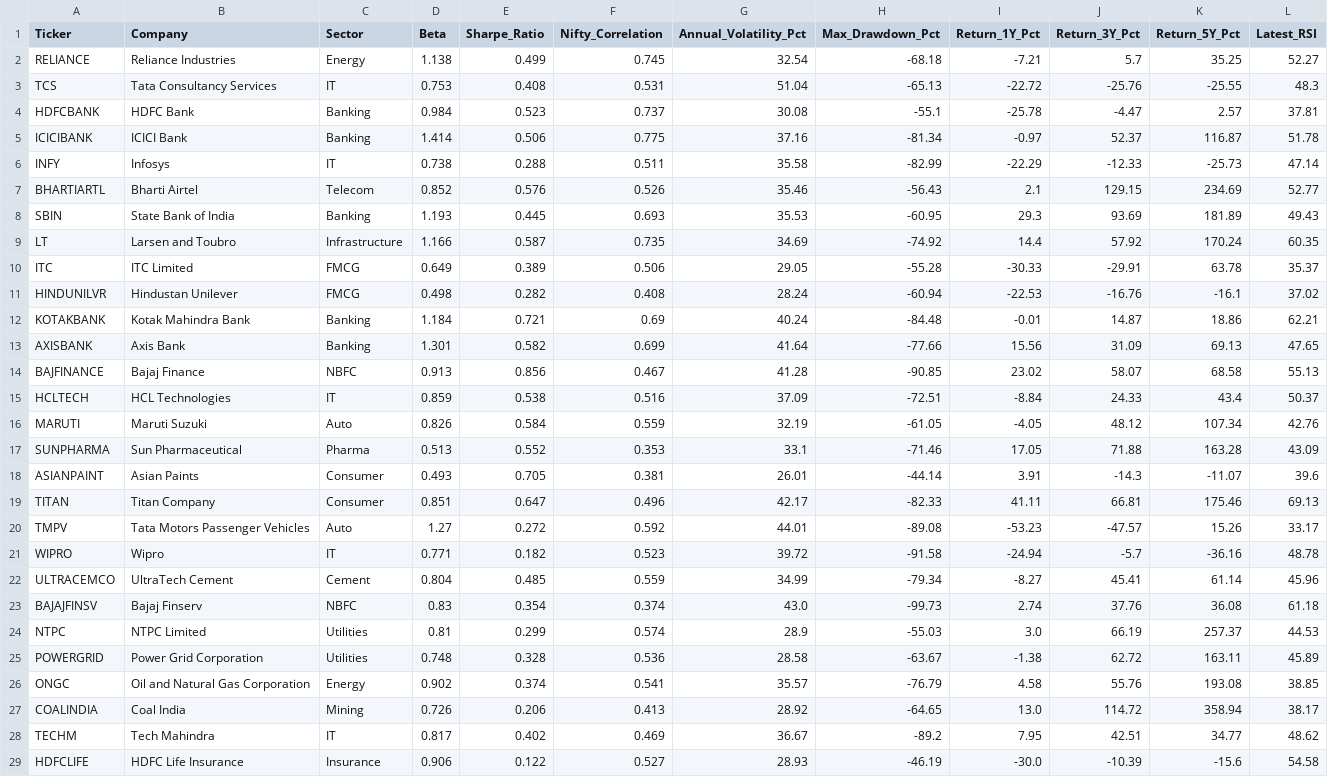
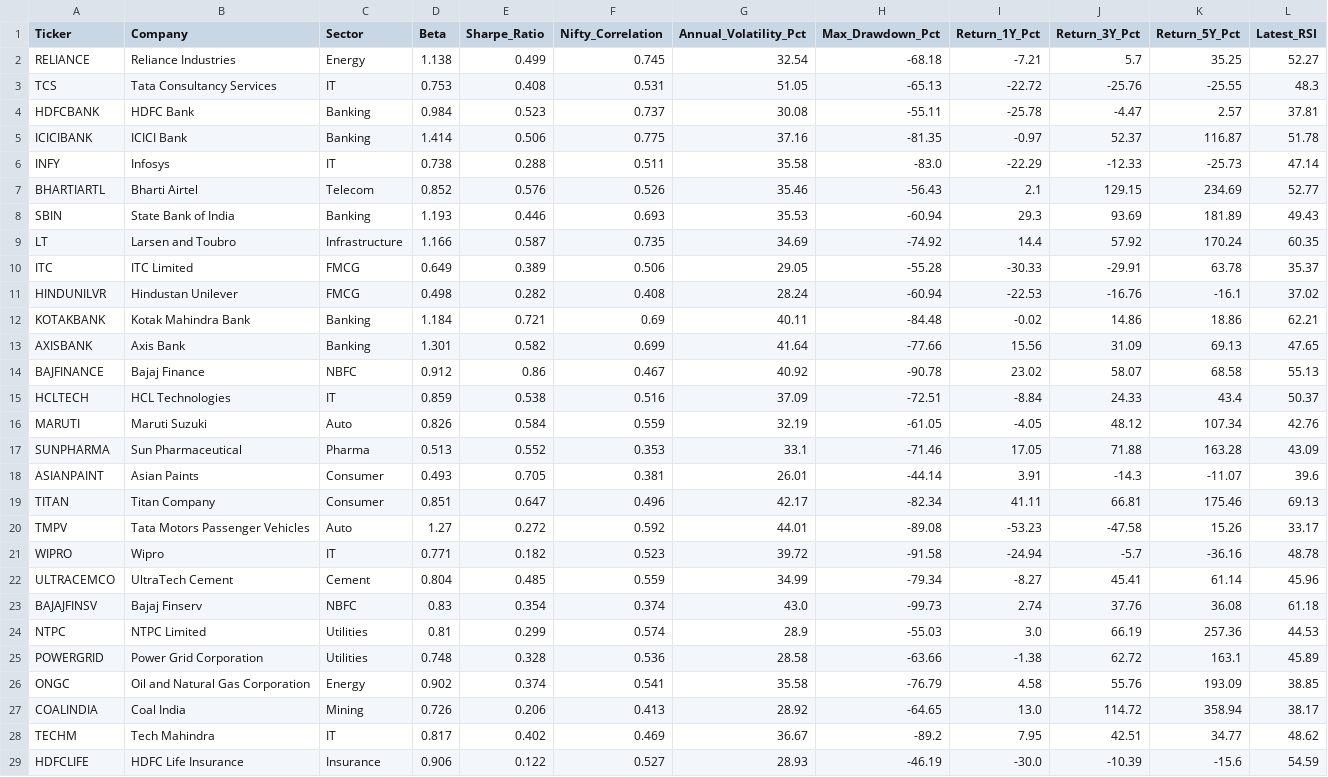
Before and after one commit to wimpypython/nifty-stock-intelligence, a CSV file: data/metadata/stock_metrics.csv, drawn as a sheet; only a part is shown; the diff covers the shown part only; the diff names each change by its address in the sheet, - before the commit and + after, or states it on an @@ line.

```diff
--- a/data/metadata/stock_metrics.csv
+++ b/data/metadata/stock_metrics.csv
-G3 (Annual_Volatility_Pct): 51.04
+G3 (Annual_Volatility_Pct): 51.05
-H4 (Max_Drawdown_Pct): -55.1
+H4 (Max_Drawdown_Pct): -55.11
-H5 (Max_Drawdown_Pct): -81.34
+H5 (Max_Drawdown_Pct): -81.35
-H6 (Max_Drawdown_Pct): -82.99
+H6 (Max_Drawdown_Pct): -83.0
-E8 (Sharpe_Ratio): 0.445
+E8 (Sharpe_Ratio): 0.446
-H8 (Max_Drawdown_Pct): -60.95
+H8 (Max_Drawdown_Pct): -60.94
-G12 (Annual_Volatility_Pct): 40.24
+G12 (Annual_Volatility_Pct): 40.11
-I12 (Return_1Y_Pct): -0.01
+I12 (Return_1Y_Pct): -0.02
-J12 (Return_3Y_Pct): 14.87
+J12 (Return_3Y_Pct): 14.86
-D14 (Beta): 0.913
+D14 (Beta): 0.912
-E14 (Sharpe_Ratio): 0.856
+E14 (Sharpe_Ratio): 0.86
-G14 (Annual_Volatility_Pct): 41.28
+G14 (Annual_Volatility_Pct): 40.92
-H14 (Max_Drawdown_Pct): -90.85
+H14 (Max_Drawdown_Pct): -90.78
-H19 (Max_Drawdown_Pct): -82.33
+H19 (Max_Drawdown_Pct): -82.34
-J20 (Return_3Y_Pct): -47.57
+J20 (Return_3Y_Pct): -47.58
-K24 (Return_5Y_Pct): 257.37
+K24 (Return_5Y_Pct): 257.36
-H25 (Max_Drawdown_Pct): -63.67
+H25 (Max_Drawdown_Pct): -63.66
-K25 (Return_5Y_Pct): 163.11
+K25 (Return_5Y_Pct): 163.1
-G26 (Annual_Volatility_Pct): 35.57
+G26 (Annual_Volatility_Pct): 35.58
-K26 (Return_5Y_Pct): 193.08
+K26 (Return_5Y_Pct): 193.09
-L29 (Latest_RSI): 54.58
+L29 (Latest_RSI): 54.59
```
Also changed, not shown: 16 edited cells elsewhere in this file, data/historical/NIFTY50_INDEX.csv, 52 other files.
